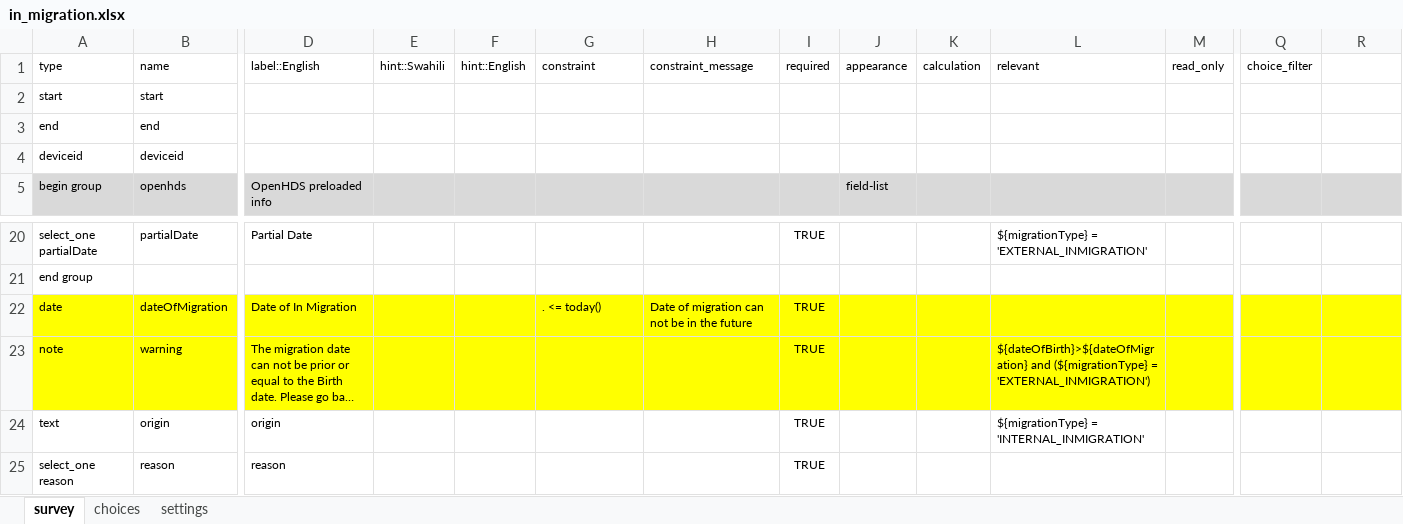
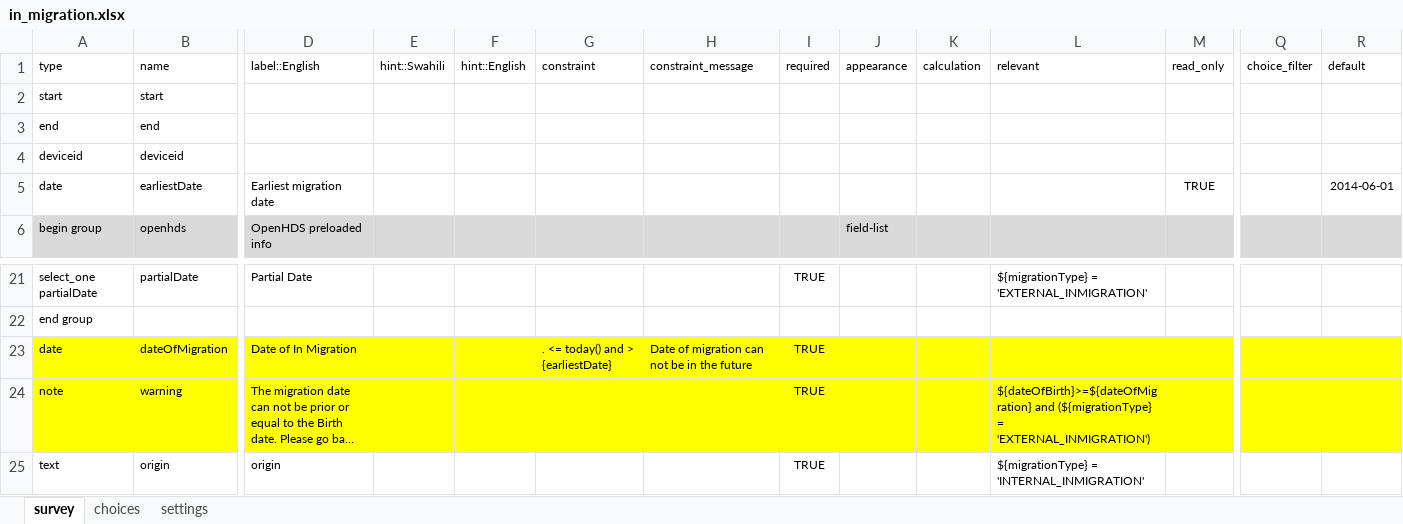
Before and after one commit to OpenHDS/openhds-tablet, an Excel workbook: xforms/xlsforms/in_migration.xlsx, sheet survey, drawn as a sheet; only a part is shown, gaps mark what is left out; the shorter side is filled out with more unchanged rows; long unchanged cells end in …; values as stored, in another font and other column widths than the file's, no borders; addresses are those after the commit; rows hold the shown columns only; the diff names each change by its address in the sheet, - before the commit and + after, or states it on an @@ line.

```diff
--- a/xforms/xlsforms/in_migration.xlsx (sheet survey)
+++ b/xforms/xlsforms/in_migration.xlsx (sheet survey)
-R1: (empty)
+R1: default
+row 5: date | earliestDate | Earliest migration date |  |  |  |  |  |  |  |  | TRUE |  | 2014-06-01
-G23 (constraint): . <= today()
+G23 (constraint): . <= today() and > {earliestDate}
-L24 (relevant): ${dateOfBirth}>${dateOfMigration} and (${migrationType}…
+L24 (relevant): ${dateOfBirth}>=${dateOfMigration} and (${migrationType}…
```
Also changed, not shown: xforms/xlsforms/death_registration.xlsx, xforms/xlsforms/death_to_hoh.xlsx, 2 other files.
